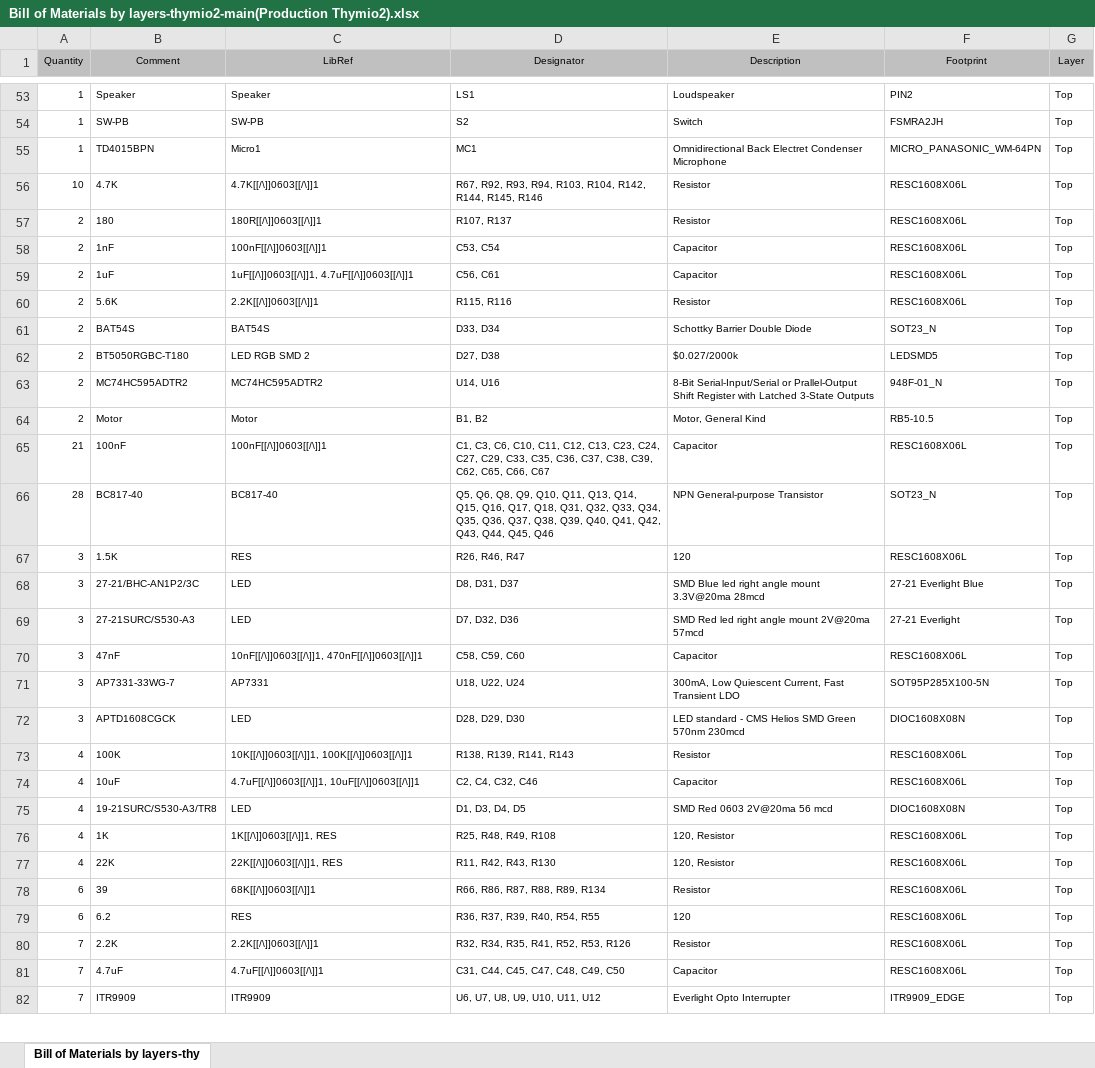
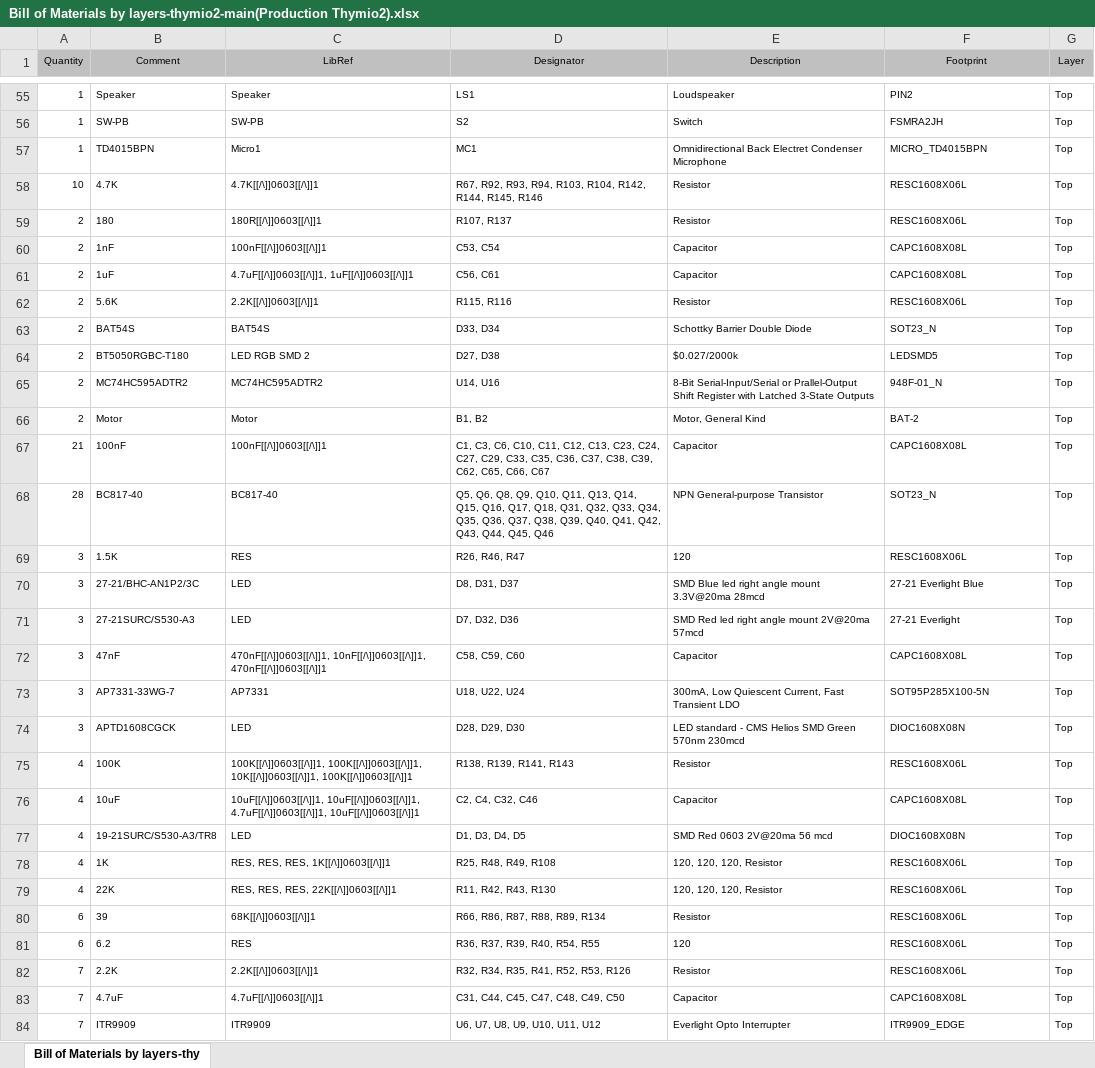
Before and after one commit to Mobsya/electronics-thymio2, an Excel workbook: output/Bill of Materials by layers-thymio2-main(Production Thymio2).xlsx, sheet Bill of Materials by layers-thy, drawn as a sheet; only a part is shown, gaps mark what is left out; values as stored, in another font and other column widths than the file's, no borders; addresses are those after the commit; the diff covers the shown part only; the diff names each change by its address in the sheet, - before the commit and + after, or states it on an @@ line.

```diff
--- a/output/Bill of Materials by layers-thymio2-main(Production Thymio2).xlsx (sheet Bill of Materials by layers-thy)
+++ b/output/Bill of Materials by layers-thymio2-main(Production Thymio2).xlsx (sheet Bill of Materials by layers-thy)
-F57 (Footprint): MICRO_PANASONIC_WM-64PN
+F57 (Footprint): MICRO_TD4015BPN
-F60:F61 (Footprint): RESC1608X06L
+F60:F61 (Footprint): CAPC1608X08L
-C61 (LibRef): 1uF[[/\]]0603[[/\]]1, 4.7uF[[/\]]0603[[/\]]1
+C61 (LibRef): 4.7uF[[/\]]0603[[/\]]1, 1uF[[/\]]0603[[/\]]1
-F66 (Footprint): RB5-10.5
+F66 (Footprint): BAT-2
-F67 (Footprint): RESC1608X06L
+F67 (Footprint): CAPC1608X08L
-C72 (LibRef): 10nF[[/\]]0603[[/\]]1, 470nF[[/\]]0603[[/\]]1
+C72 (LibRef): 470nF[[/\]]0603[[/\]]1, 10nF[[/\]]0603[[/\]]1, 470nF[[/\]]0603[[/\]]1
-F72 (Footprint): RESC1608X06L
+F72 (Footprint): CAPC1608X08L
-C75 (LibRef): 10K[[/\]]0603[[/\]]1, 100K[[/\]]0603[[/\]]1
+C75 (LibRef): 100K[[/\]]0603[[/\]]1, 100K[[/\]]0603[[/\]]1, 10K[[/\]]0603[[/\]]1, 100K[[/\]]0603[[/\]]1
-C76 (LibRef): 4.7uF[[/\]]0603[[/\]]1, 10uF[[/\]]0603[[/\]]1
+C76 (LibRef): 10uF[[/\]]0603[[/\]]1, 10uF[[/\]]0603[[/\]]1, 4.7uF[[/\]]0603[[/\]]1, 10uF[[/\]]0603[[/\]]1
-F76 (Footprint): RESC1608X06L
+F76 (Footprint): CAPC1608X08L
-C78 (LibRef): 1K[[/\]]0603[[/\]]1, RES
+C78 (LibRef): RES, RES, RES, 1K[[/\]]0603[[/\]]1
-E78:E79 (Description): 120, Resistor
+E78:E79 (Description): 120, 120, 120, Resistor
-C79 (LibRef): 22K[[/\]]0603[[/\]]1, RES
+C79 (LibRef): RES, RES, RES, 22K[[/\]]0603[[/\]]1
-F83 (Footprint): RESC1608X06L
+F83 (Footprint): CAPC1608X08L
```
Also changed, not shown: 3 added rows, 1 removed row and 16 edited cells elsewhere in this sheet, output/Bill of Materials-thymio2-main(Production Thymio2).xlsx, 28 other files.
